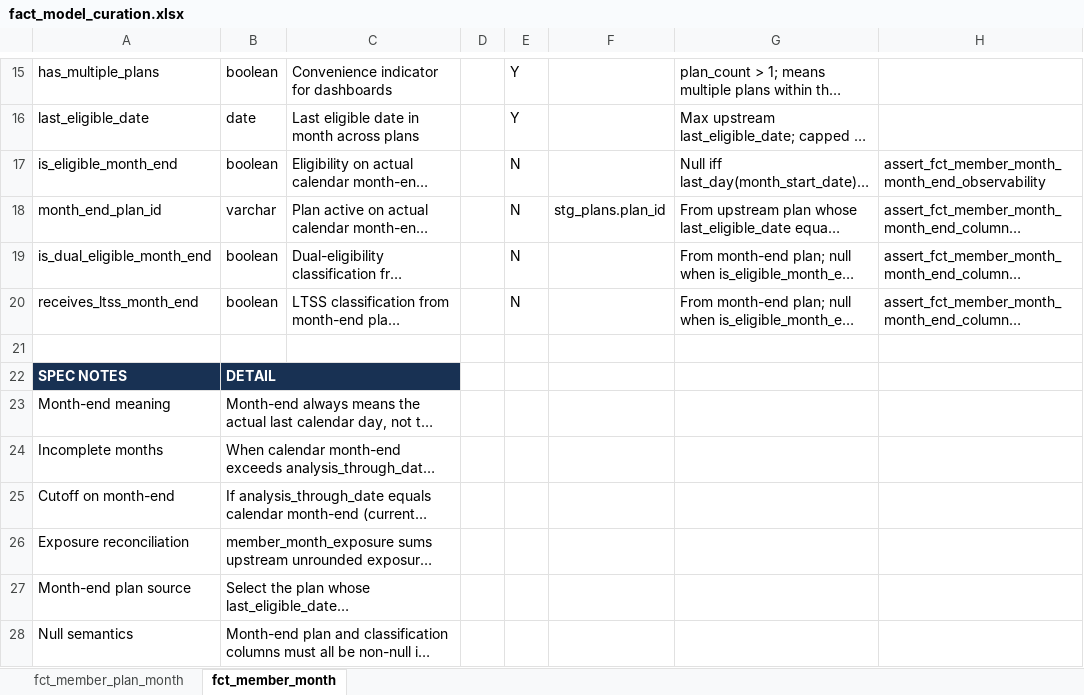
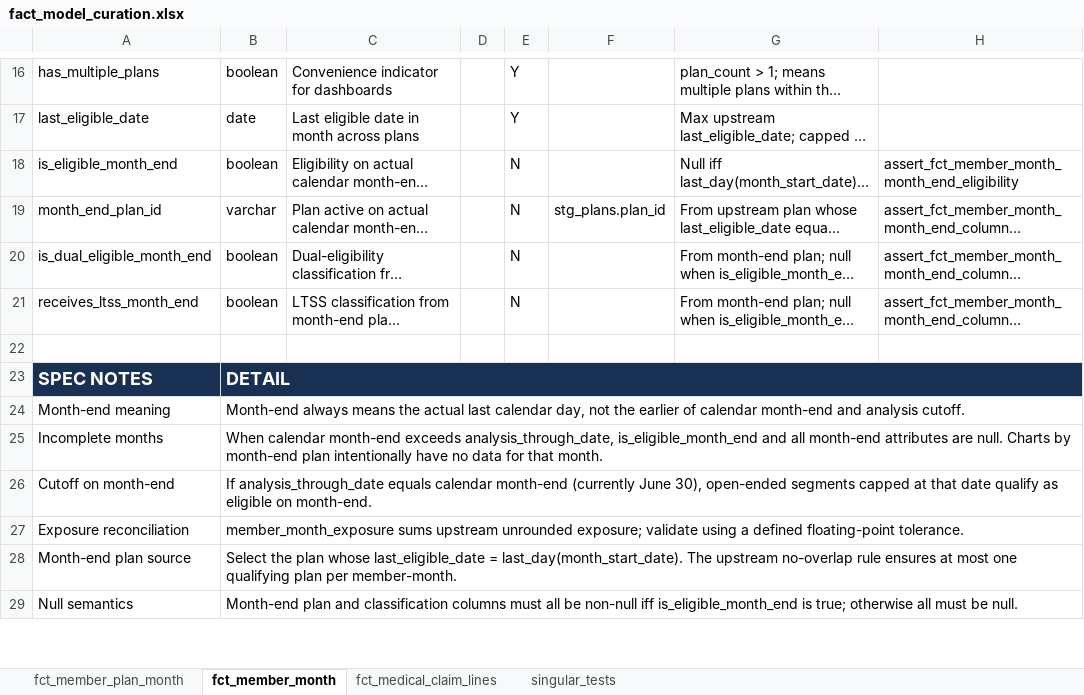
Before and after one commit to jkimdatadev/healthcare-claims-dbt, an Excel workbook: docs/fact_model_curation.xlsx, sheet fct_member_month, drawn as a sheet; only a part is shown, gaps mark what is left out; long unchanged cells end in …; values as stored, in another font and other column widths than the file's, no borders; removed rows and columns are numbered as before the commit, all else as after; the diff covers the shown part only; the diff names each change by its address in the sheet, - before the commit and + after, or states it on an @@ line.

Commit message:
Add fct_medical_claim_lines spec to fact_model_curation
Also move singular test definitions to a new singular_tests tab

```diff
--- a/docs/fact_model_curation.xlsx (sheet fct_member_month)
+++ b/docs/fact_model_curation.xlsx (sheet fct_member_month)
+sheet tab: fct_medical_claim_lines
+sheet tab: singular_tests
-H18: assert_fct_member_month_month_end_observability
+H18: assert_fct_member_month_month_end_eligibility
@@ A23:B23 text size: larger @@
-B22:C22 merged
+B23:H23 merged
-D23:H23 fill: none
+D23:H23 fill: #183153
-B23:C23 merged
+B24:H24 merged
-B24:C24 merged
+B25:H25 merged
-B25:C25 merged
+B26:H26 merged
-B26:C26 merged
+B27:H27 merged
-B27:C27 merged
+B28:H28 merged
-B28:C28 merged
+B29:H29 merged
```
Also changed, not shown: 1 added row, 10 removed rows, cell formats and merged cells elsewhere in this sheet, 4 other files.
